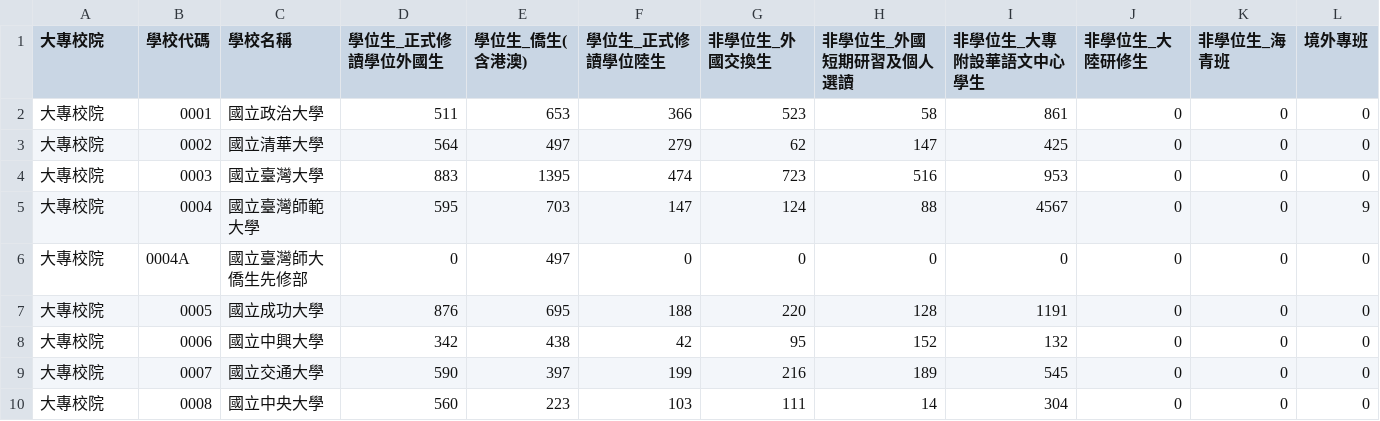
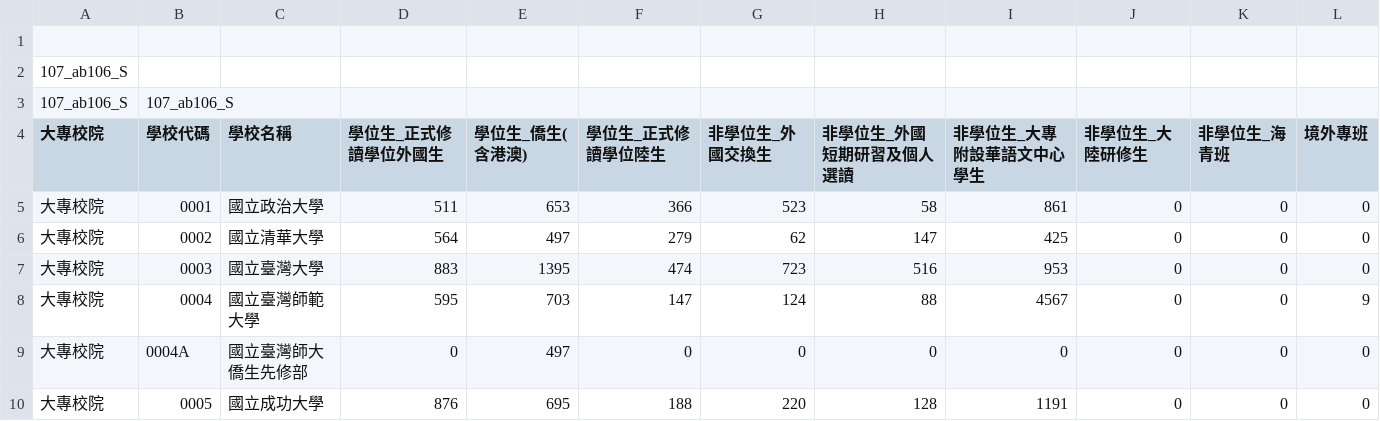
Before and after one commit to kuiyochen/Python_ML_learning, a CSV file: 107_ab106_S.csv, drawn as a sheet; only a part is shown; the shorter side is filled out with more unchanged rows.

```diff
--- a/107_ab106_S.csv
+++ b/107_ab106_S.csv
@@ -1 +1,4 @@
+ , , , , , , , , , , ,
+107_ab106_S
+107_ab106_S,107_ab106_S
 大專校院,學校代碼,學校名稱,學位生_正式修讀學位外國生,學位生_僑生(含港澳),學位生_正式修讀學位陸生,非學位生_外國交換生,非學位生_外國短期研習及個人選讀,非學位生_大專附設華語文中心學生,非學位生_大陸研修生,非學位生_海青班,境外專班
```
Also changed, not shown: 6 other files.
